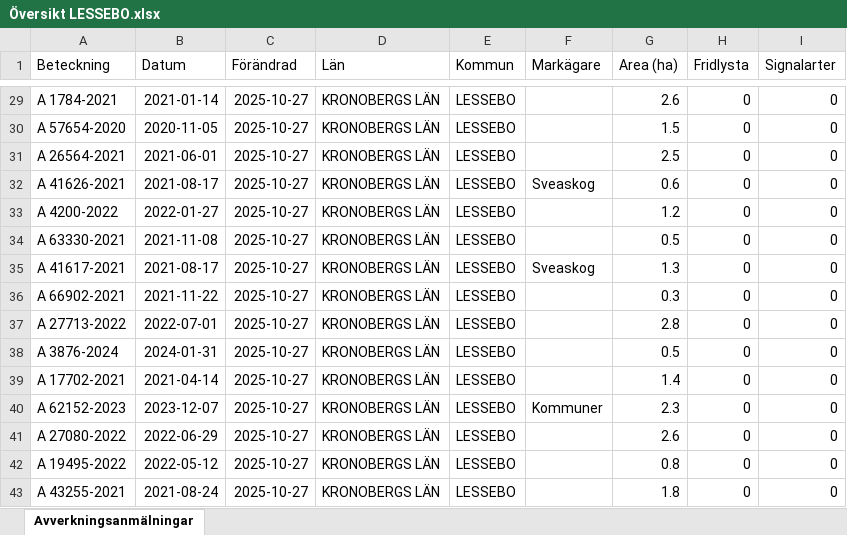
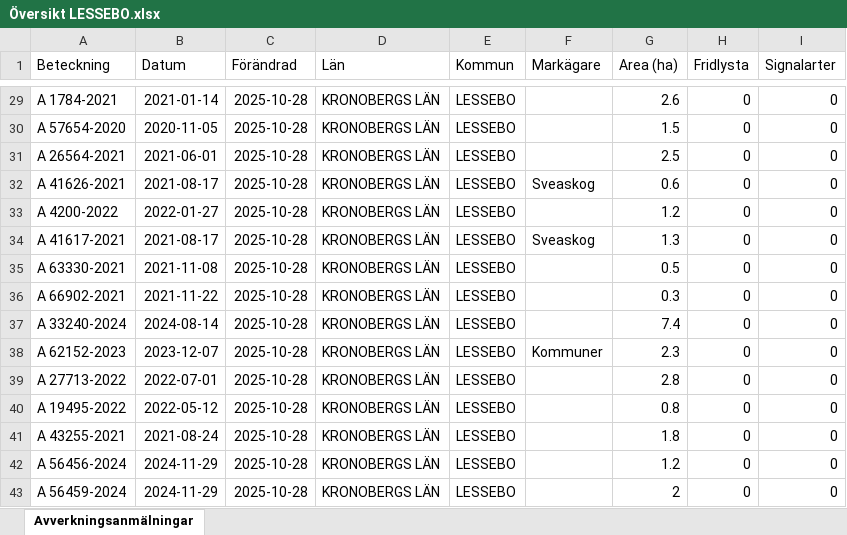
Before and after one commit to klasma/Logging_0761, an Excel workbook: Översikt LESSEBO.xlsx, sheet Avverkningsanmälningar, drawn as a sheet; only a part is shown, gaps mark what is left out; values as stored, in another font and other column widths than the file's, no borders; the diff covers the shown part only; the diff names each change by its address in the sheet, - before the commit and + after, or states it on an @@ line.

```diff
--- a/Översikt LESSEBO.xlsx (sheet Avverkningsanmälningar)
+++ b/Översikt LESSEBO.xlsx (sheet Avverkningsanmälningar)
-C29:C43 (Förändrad): 2025-10-27
+C29:C43 (Förändrad): 2025-10-28
-A34 (Beteckning): A 63330-2021
+A34 (Beteckning): A 41617-2021
-B34 (Datum): 2021-11-08
+B34 (Datum): 2021-08-17
-F34 (Markägare): (empty)
+F34 (Markägare): Sveaskog
-G34 (Area (ha)): 0.5
+G34 (Area (ha)): 1.3
-A35 (Beteckning): A 41617-2021
+A35 (Beteckning): A 63330-2021
-B35 (Datum): 2021-08-17
+B35 (Datum): 2021-11-08
-F35 (Markägare): Sveaskog
+F35 (Markägare): (empty)
-G35 (Area (ha)): 1.3
+G35 (Area (ha)): 0.5
-A37 (Beteckning): A 27713-2022
+A37 (Beteckning): A 33240-2024
-B37 (Datum): 2022-07-01
+B37 (Datum): 2024-08-14
-G37 (Area (ha)): 2.8
+G37 (Area (ha)): 7.4
-A38 (Beteckning): A 3876-2024
+A38 (Beteckning): A 62152-2023
-B38 (Datum): 2024-01-31
+B38 (Datum): 2023-12-07
-F38 (Markägare): (empty)
+F38 (Markägare): Kommuner
-G38 (Area (ha)): 0.5
+G38 (Area (ha)): 2.3
-A39 (Beteckning): A 17702-2021
+A39 (Beteckning): A 27713-2022
-B39 (Datum): 2021-04-14
+B39 (Datum): 2022-07-01
-G39 (Area (ha)): 1.4
+G39 (Area (ha)): 2.8
-A40 (Beteckning): A 62152-2023
+A40 (Beteckning): A 19495-2022
-B40 (Datum): 2023-12-07
+B40 (Datum): 2022-05-12
-F40 (Markägare): Kommuner
+F40 (Markägare): (empty)
-G40 (Area (ha)): 2.3
+G40 (Area (ha)): 0.8
-A41 (Beteckning): A 27080-2022
+A41 (Beteckning): A 43255-2021
-B41 (Datum): 2022-06-29
+B41 (Datum): 2021-08-24
-G41 (Area (ha)): 2.6
+G41 (Area (ha)): 1.8
-A42 (Beteckning): A 19495-2022
+A42 (Beteckning): A 56456-2024
-B42 (Datum): 2022-05-12
+B42 (Datum): 2024-11-29
-G42 (Area (ha)): 0.8
+G42 (Area (ha)): 1.2
-A43 (Beteckning): A 43255-2021
+A43 (Beteckning): A 56459-2024
-B43 (Datum): 2021-08-24
+B43 (Datum): 2024-11-29
-G43 (Area (ha)): 1.8
+G43 (Area (ha)): 2
```
Also changed, not shown: 1124 edited cells elsewhere in this sheet, artfynd/A 18959-2021 artfynd.xlsx, artfynd/A 18960-2021 artfynd.xlsx, 20 other files.
